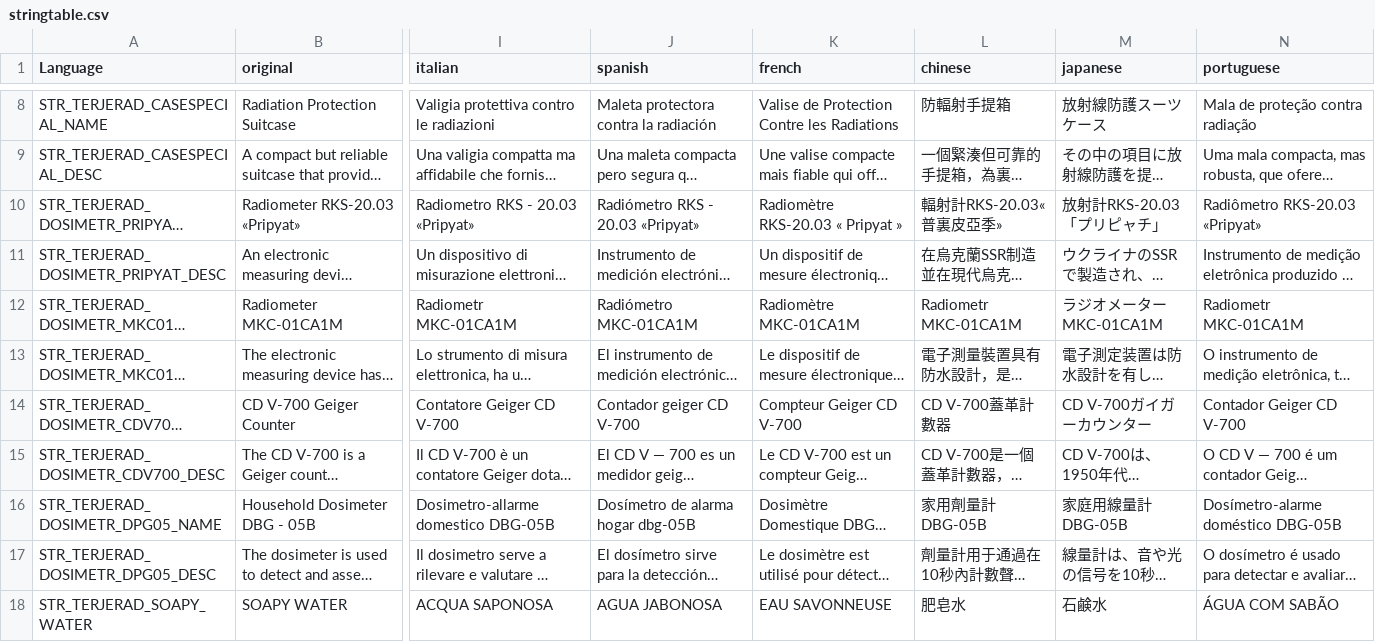
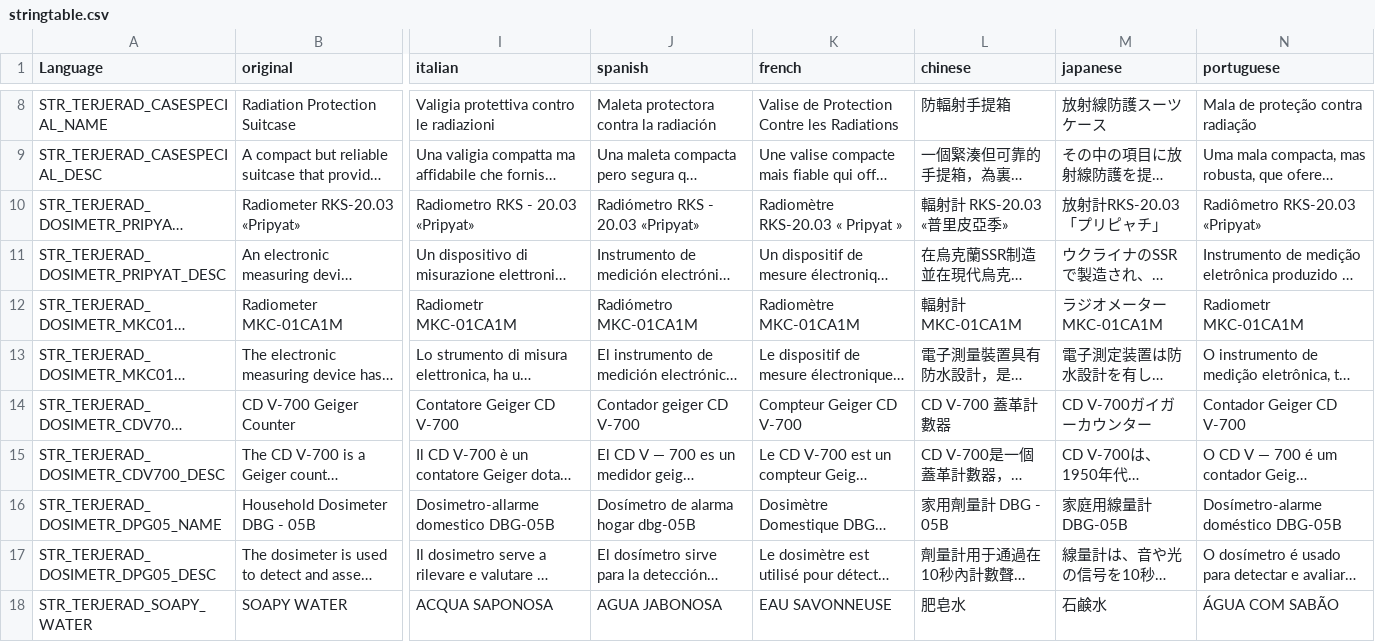
Before and after one commit to TerjeBruoygard/TerjeModsScripting, a CSV file: TerjeRadiation/stringtable.csv, drawn as a sheet; only a part is shown, gaps mark what is left out; long unchanged cells end in …; the diff covers the shown part only; the diff names each change by its address in the sheet, - before the commit and + after, or states it on an @@ line.

```diff
--- a/TerjeRadiation/stringtable.csv
+++ b/TerjeRadiation/stringtable.csv
-L10 (chinese): 輻射計RKS-20.03«普裏皮亞季»
+L10 (chinese): 輻射計 RKS-20.03 «普里皮亞季»
-L12 (chinese): Radiometr MKC-01CA1M
+L12 (chinese): 輻射計 MKC-01CA1M
-L14 (chinese): CD V-700蓋革計數器
+L14 (chinese): CD V-700 蓋革計數器
-L16 (chinese): 家用劑量計DBG-05B
+L16 (chinese): 家用劑量計 DBG - 05B
```
Also changed, not shown: 15 edited cells elsewhere in this file, TerjeCore/stringtable.csv, TerjeMedicine/stringtable.csv, 4 other files.
